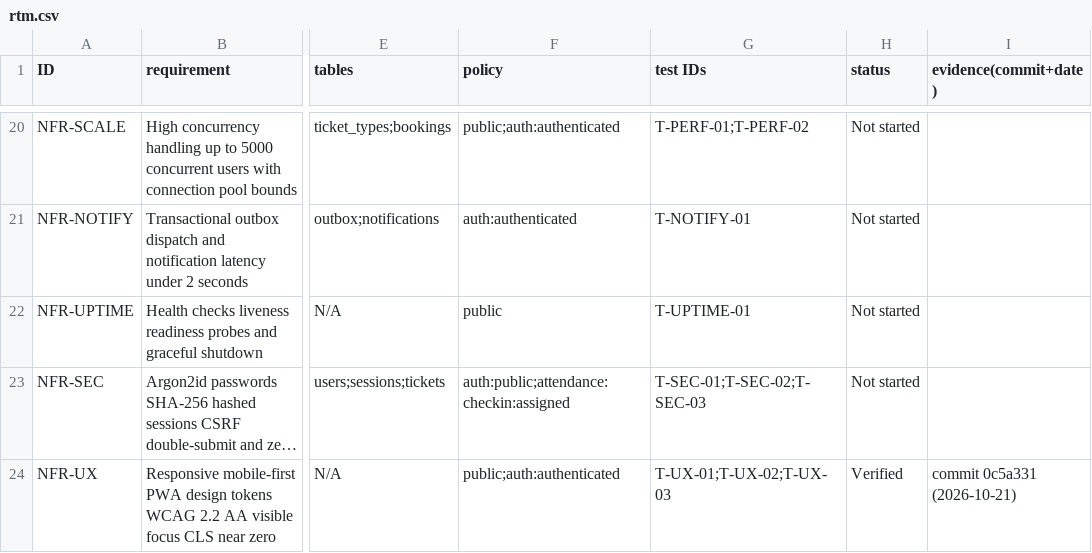
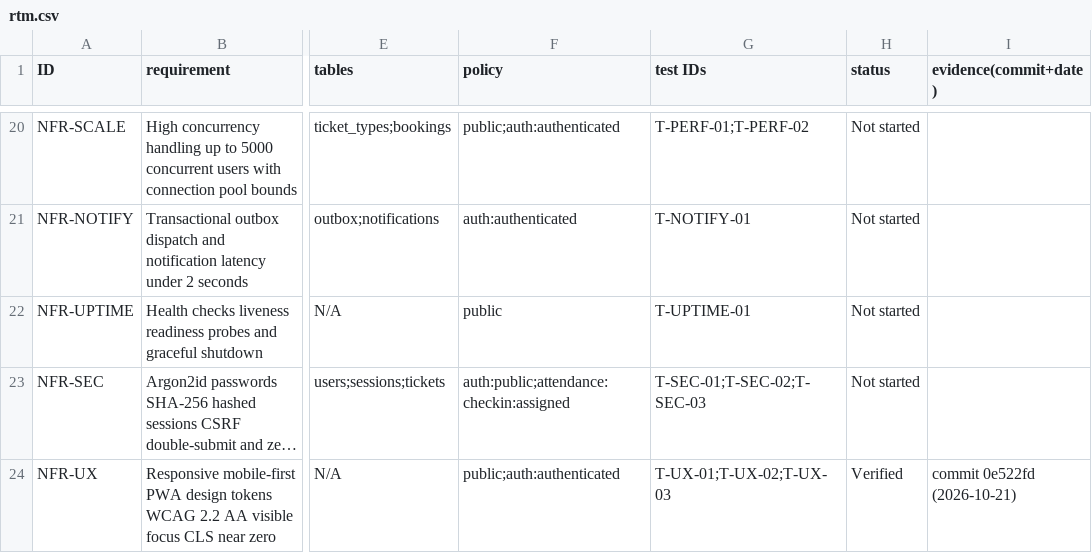
Before and after one commit to saikiran9726/EVENTORA, a CSV file: docs/rtm.csv, drawn as a sheet; only a part is shown, gaps mark what is left out; long unchanged cells end in …; the diff names each change by its address in the sheet, - before the commit and + after, or states it on an @@ line.

Commit message:
docs: update RTM evidence to commit 0e522fd

```diff
--- a/docs/rtm.csv
+++ b/docs/rtm.csv
-I24 (evidence(commit+date)): commit 0c5a331 (2026-10-21)
+I24 (evidence(commit+date)): commit 0e522fd (2026-10-21)
```
